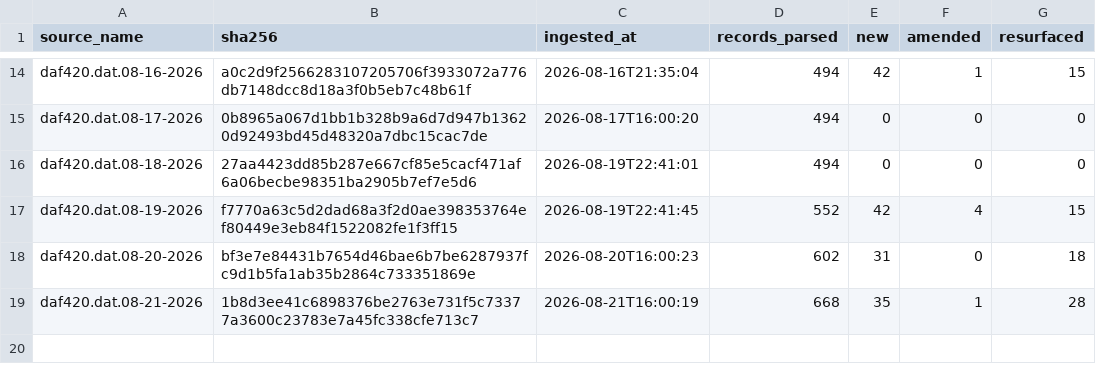
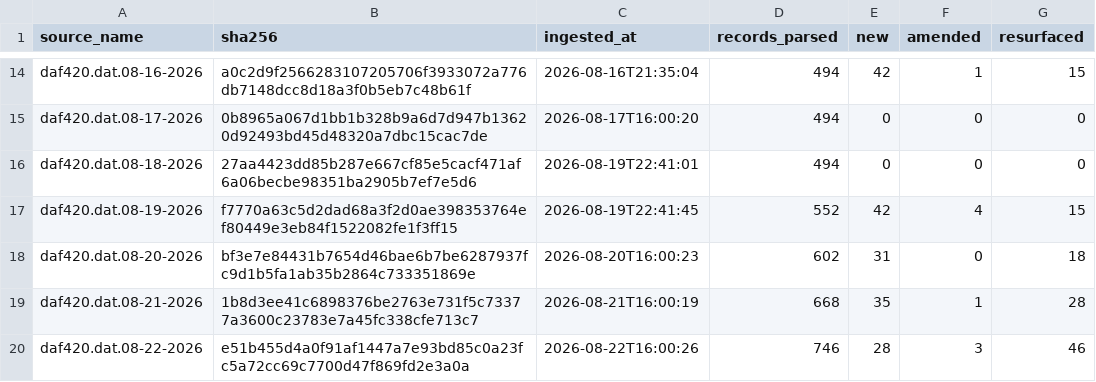
Before and after one commit to mapmaticsgis-maker/gis-permit-intel, a CSV file: data/tx/ledger.csv, drawn as a sheet; only a part is shown, gaps mark what is left out.

```diff
--- a/data/tx/ledger.csv
+++ b/data/tx/ledger.csv
@@ -19 +19,2 @@ daf420.dat.08-20-2026,bf3e7e84431b7654d46bae6b7be6287937fc9d1b5fa1ab35b2864c7333
 daf420.dat.08-21-2026,1b8d3ee41c6898376be2763e731f5c73377a3600c23783e7a45fc338cfe713c7,2026-08-21T16:00:19,668,35,1,28
+daf420.dat.08-22-2026,e51b455d4a0f91af1447a7e93bd85c0a23fc5a72cc69c7700d47f869fd2e3a0a,2026-08-22T16:00:26,746,28,3,46
```
Also changed, not shown: data/la/ledger.csv, data/la/master.csv, 25 other files.
